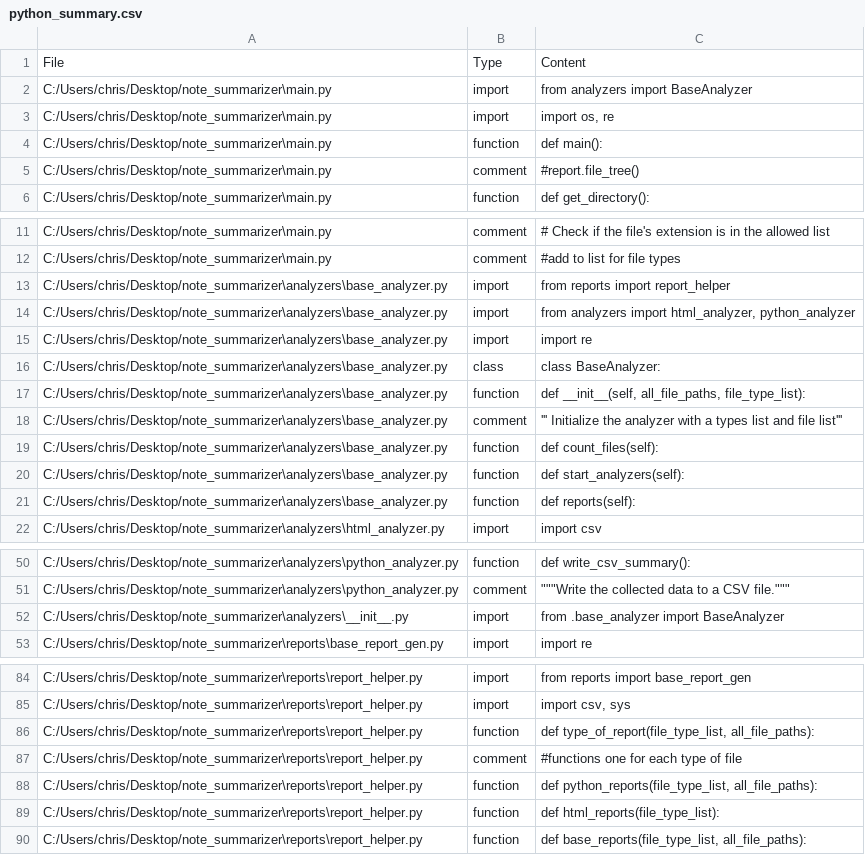
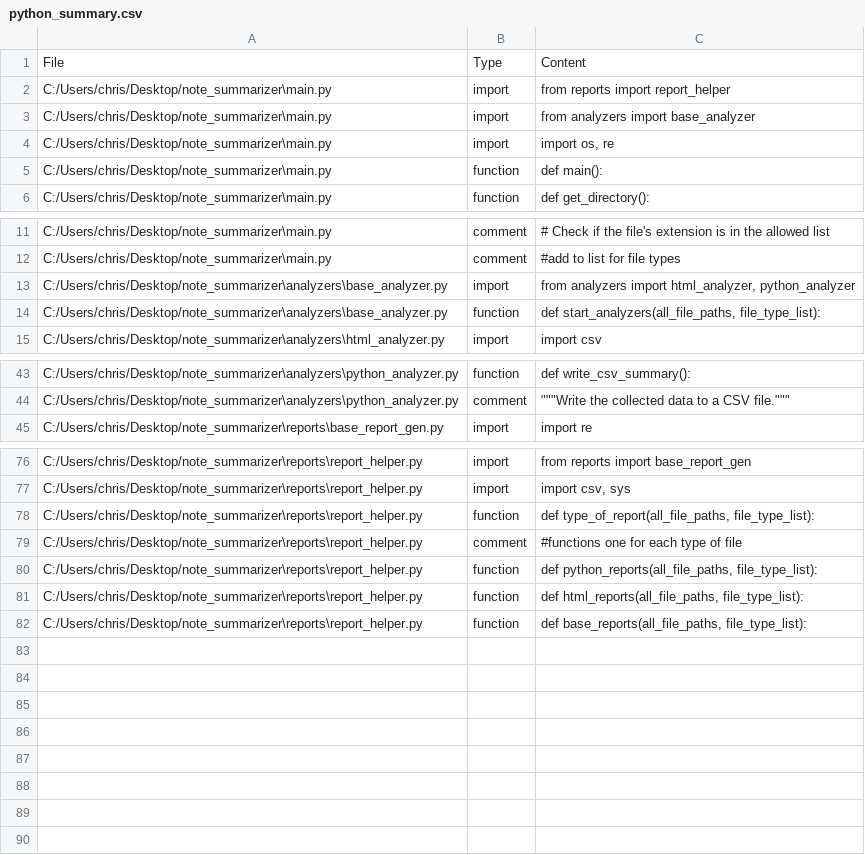
Before and after one commit to kidd1492/note_summarizer, a CSV file: reports/csv_files/python_summary.csv, drawn as a sheet; only a part is shown, gaps mark what is left out.

Commit message:
cleaned up base analyzer.

```diff
--- a/reports/csv_files/python_summary.csv
+++ b/reports/csv_files/python_summary.csv
@@ -1,6 +1,6 @@
 File,Type,Content
-C:/Users/chris/Desktop/note_summarizer\main.py,import,from analyzers import BaseAnalyzer
+C:/Users/chris/Desktop/note_summarizer\main.py,import,from reports import report_helper
+C:/Users/chris/Desktop/note_summarizer\main.py,import,from analyzers import base_analyzer
 C:/Users/chris/Desktop/note_summarizer\main.py,import,"import os, re"
 C:/Users/chris/Desktop/note_summarizer\main.py,function,def main():
-C:/Users/chris/Desktop/note_summarizer\main.py,comment,#report.file_tree()
 C:/Users/chris/Desktop/note_summarizer\main.py,function,def get_directory():
@@ -12,11 +12,4 @@ C:/Users/chris/Desktop/note_summarizer\main.py,comment,# Check if the file's ext
 C:/Users/chris/Desktop/note_summarizer\main.py,comment,#add to list for file types
-C:/Users/chris/Desktop/note_summarizer\analyzers\base_analyzer.py,import,from reports import report_helper
 C:/Users/chris/Desktop/note_summarizer\analyzers\base_analyzer.py,import,"from analyzers import html_analyzer, python_analyzer"
-C:/Users/chris/Desktop/note_summarizer\analyzers\base_analyzer.py,import,import re
-C:/Users/chris/Desktop/note_summarizer\analyzers\base_analyzer.py,class,class BaseAnalyzer:
-C:/Users/chris/Desktop/note_summarizer\analyzers\base_analyzer.py,function,"def __init__(self, all_file_paths, file_type_list):"
-C:/Users/chris/Desktop/note_summarizer\analyzers\base_analyzer.py,comment,''' Initialize the analyzer with a types list and file list'''
-C:/Users/chris/Desktop/note_summarizer\analyzers\base_analyzer.py,function,def count_files(self):
-C:/Users/chris/Desktop/note_summarizer\analyzers\base_analyzer.py,function,def start_analyzers(self):
-C:/Users/chris/Desktop/note_summarizer\analyzers\base_analyzer.py,function,def reports(self):
+C:/Users/chris/Desktop/note_summarizer\analyzers\base_analyzer.py,function,"def start_analyzers(all_file_paths, file_type_list):"
 C:/Users/chris/Desktop/note_summarizer\analyzers\html_analyzer.py,import,import csv
@@ -51,3 +44,2 @@ C:/Users/chris/Desktop/note_summarizer\analyzers\python_analyzer.py,function,def
 C:/Users/chris/Desktop/note_summarizer\analyzers\python_analyzer.py,comment,"""""""Write the collected data to a CSV file."""""""
-C:/Users/chris/Desktop/note_summarizer\analyzers\__init__.py,import,from .base_analyzer import BaseAnalyzer
 C:/Users/chris/Desktop/note_summarizer\reports\base_report_gen.py,import,import re
@@ -85,6 +77,6 @@ C:/Users/chris/Desktop/note_summarizer\reports\report_helper.py,import,from repo
 C:/Users/chris/Desktop/note_summarizer\reports\report_helper.py,import,"import csv, sys"
-C:/Users/chris/Desktop/note_summarizer\reports\report_helper.py,function,"def type_of_report(file_type_list, all_file_paths):"
+C:/Users/chris/Desktop/note_summarizer\reports\report_helper.py,function,"def type_of_report(all_file_paths, file_type_list):"
 C:/Users/chris/Desktop/note_summarizer\reports\report_helper.py,comment,#functions one for each type of file
-C:/Users/chris/Desktop/note_summarizer\reports\report_helper.py,function,"def python_reports(file_type_list, all_file_paths):"
-C:/Users/chris/Desktop/note_summarizer\reports\report_helper.py,function,def html_reports(file_type_list):
-C:/Users/chris/Desktop/note_summarizer\reports\report_helper.py,function,"def base_reports(file_type_list, all_file_paths):"
+C:/Users/chris/Desktop/note_summarizer\reports\report_helper.py,function,"def python_reports(all_file_paths, file_type_list):"
+C:/Users/chris/Desktop/note_summarizer\reports\report_helper.py,function,"def html_reports(all_file_paths, file_type_list):"
+C:/Users/chris/Desktop/note_summarizer\reports\report_helper.py,function,"def base_reports(all_file_paths, file_type_list):"
```
Also changed, not shown: 4 other files.
